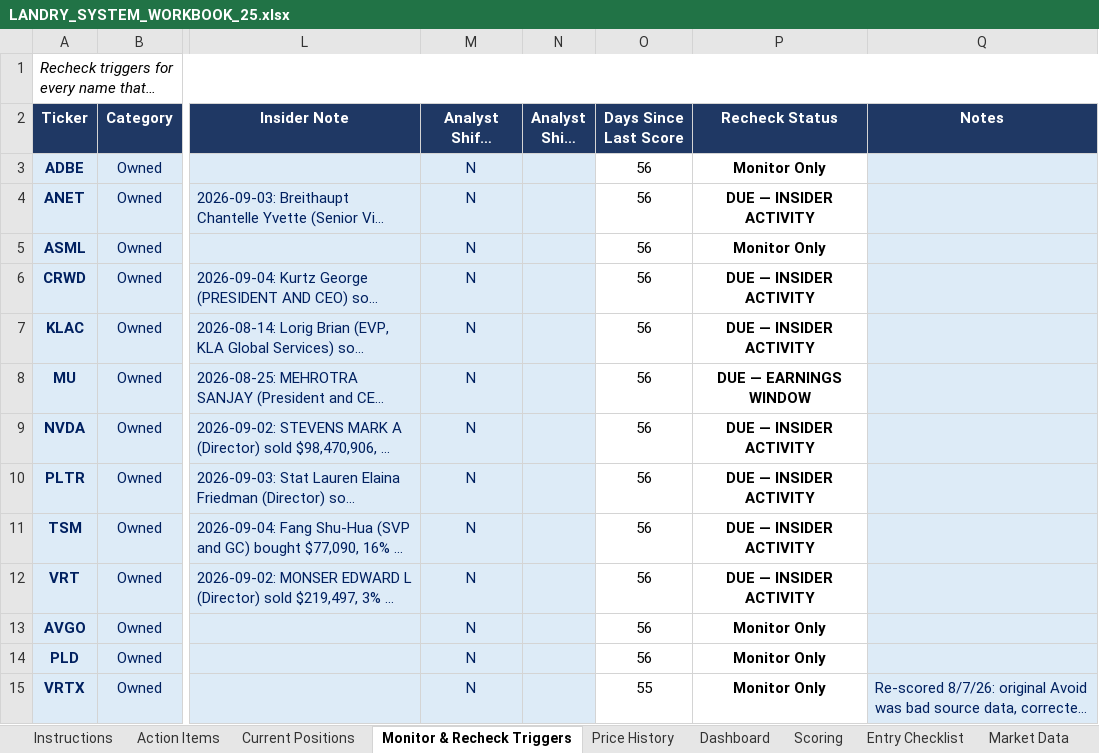
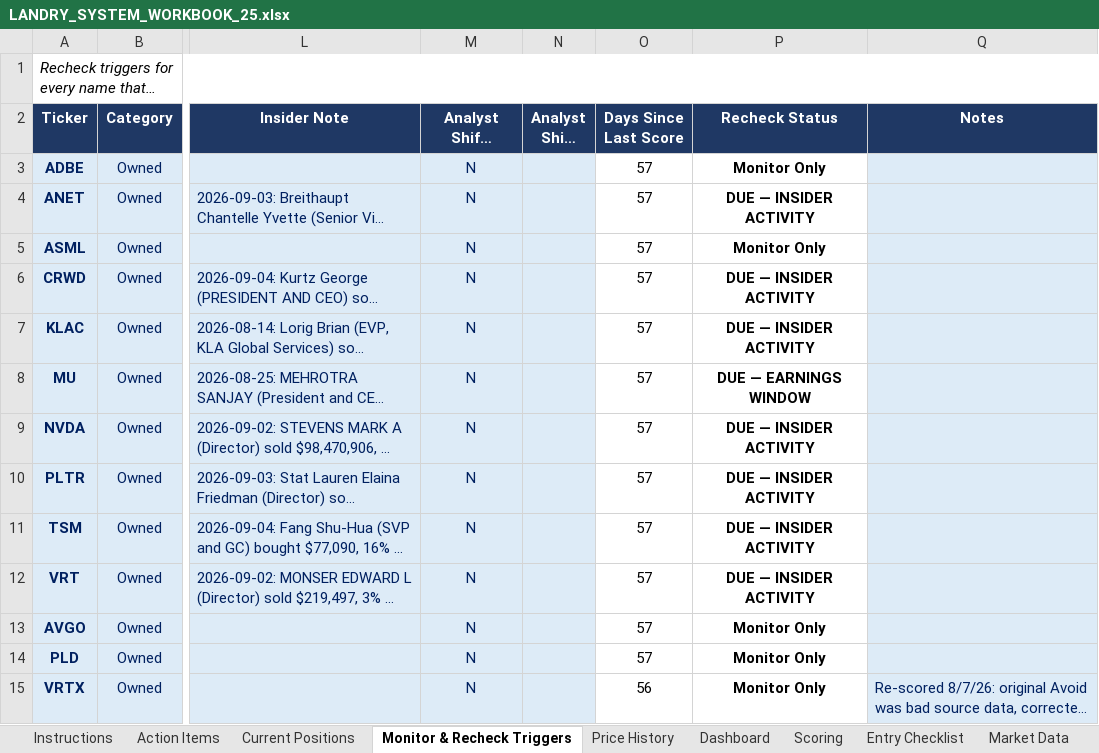
Before and after one commit to cope413/Stock_Picker, an Excel workbook: LANDRY_SYSTEM_WORKBOOK_25.xlsx, sheet Monitor & Recheck Triggers, drawn as a sheet; only a part is shown, gaps mark what is left out; long unchanged cells end in …; values as stored, in another font and other column widths than the file's, no borders; conditional formats and table styles not drawn; the diff covers the shown part only; the diff names each change by its address in the sheet, - before the commit and + after, or states it on an @@ line.

```diff
--- a/LANDRY_SYSTEM_WORKBOOK_25.xlsx (sheet Monitor & Recheck Triggers)
+++ b/LANDRY_SYSTEM_WORKBOOK_25.xlsx (sheet Monitor & Recheck Triggers)
-O3:O14 (Days Since Last Score): 56
+O3:O14 (Days Since Last Score): 57
-O15 (Days Since Last Score): 55
+O15 (Days Since Last Score): 56
```
Also changed, not shown: 15 edited cells elsewhere in this sheet, sheet Open Items, sheet Journal, sheet Holding Monitor, sheet Action Items, sheet Schema Reference, sheet Watch List Tracker, 1 more sheet, hidden cells, charts or pictures, 1 other file.
